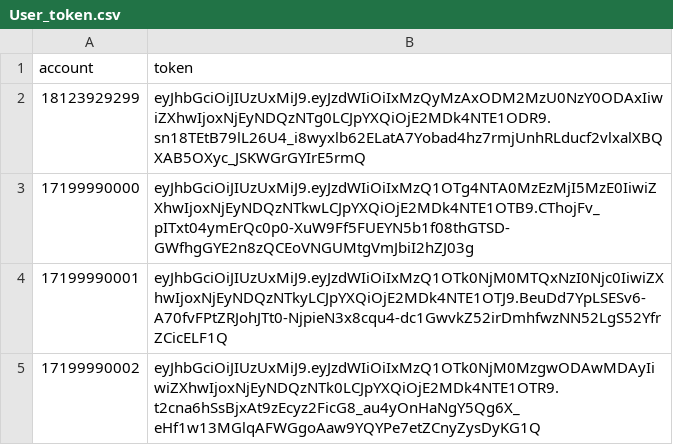
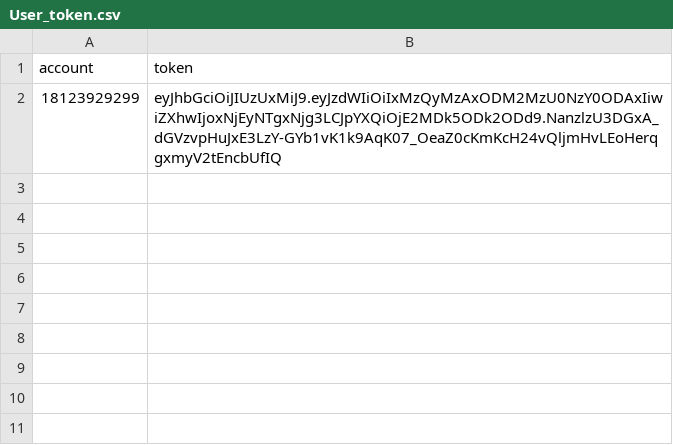
Before and after one commit to wweipn/lczgu, a CSV file: test_file/User_token.csv, drawn as a sheet.

```diff
--- a/test_file/User_token.csv
+++ b/test_file/User_token.csv
@@ -1,5 +1,2 @@
 account,token
-18123929299,eyJhbGciOiJIUzUxMiJ9.eyJzdWIiOiIxMzQyMzAxODM2MzU0NzY0ODAxIiwiZXhwIjoxNjEyNDQzNTg0LCJpYXQiOjE2MDk4NTE1ODR9.sn18TEtB79lL26U4_i8wyxlb62ELatA7Yobad4hz7rmjUnhRLducf2vlxalXBQXAB5OXyc_JSKWGrGYIrE5rmQ
-17199990000,eyJhbGciOiJIUzUxMiJ9.eyJzdWIiOiIxMzQ1OTg4NTA0MzEzMjI5MzE0IiwiZXhwIjoxNjEyNDQzNTkwLCJpYXQiOjE2MDk4NTE1OTB9.CThojFv_pITxt04ymErQc0p0-XuW9Ff5FUEYN5b1f08thGTSD-GWfhgGYE2n8zQCEoVNGUMtgVmJbiI2hZJ03g
-17199990001,eyJhbGciOiJIUzUxMiJ9.eyJzdWIiOiIxMzQ1OTk0NjM0MTQxNzI0Njc0IiwiZXhwIjoxNjEyNDQzNTkyLCJpYXQiOjE2MDk4NTE1OTJ9.BeuDd7YpLSESv6-A70fvFPtZRJohJTt0-NjpieN3x8cqu4-dc1GwvkZ52irDmhfwzNN52LgS52YfrZCicELF1Q
-17199990002,eyJhbGciOiJIUzUxMiJ9.eyJzdWIiOiIxMzQ1OTk0NjM0MzgwODAwMDAyIiwiZXhwIjoxNjEyNDQzNTk0LCJpYXQiOjE2MDk4NTE1OTR9.t2cna6hSsBjxAt9zEcyz2FicG8_au4yOnHaNgY5Qg6X_eHf1w13MGlqAFWGgoAaw9YQYPe7etZCnyZysDyKG1Q
+18123929299,eyJhbGciOiJIUzUxMiJ9.eyJzdWIiOiIxMzQyMzAxODM2MzU0NzY0ODAxIiwiZXhwIjoxNjEyNTgxNjg3LCJpYXQiOjE2MDk5ODk2ODd9.NanzlzU3DGxA_dGVzvpHuJxE3LzY-GYb1vK1k9AqK07_OeaZ0cKmKcH24vQljmHvLEoHerqgxmyV2tEncbUfIQ
```
Also changed, not shown: 9 other files.
